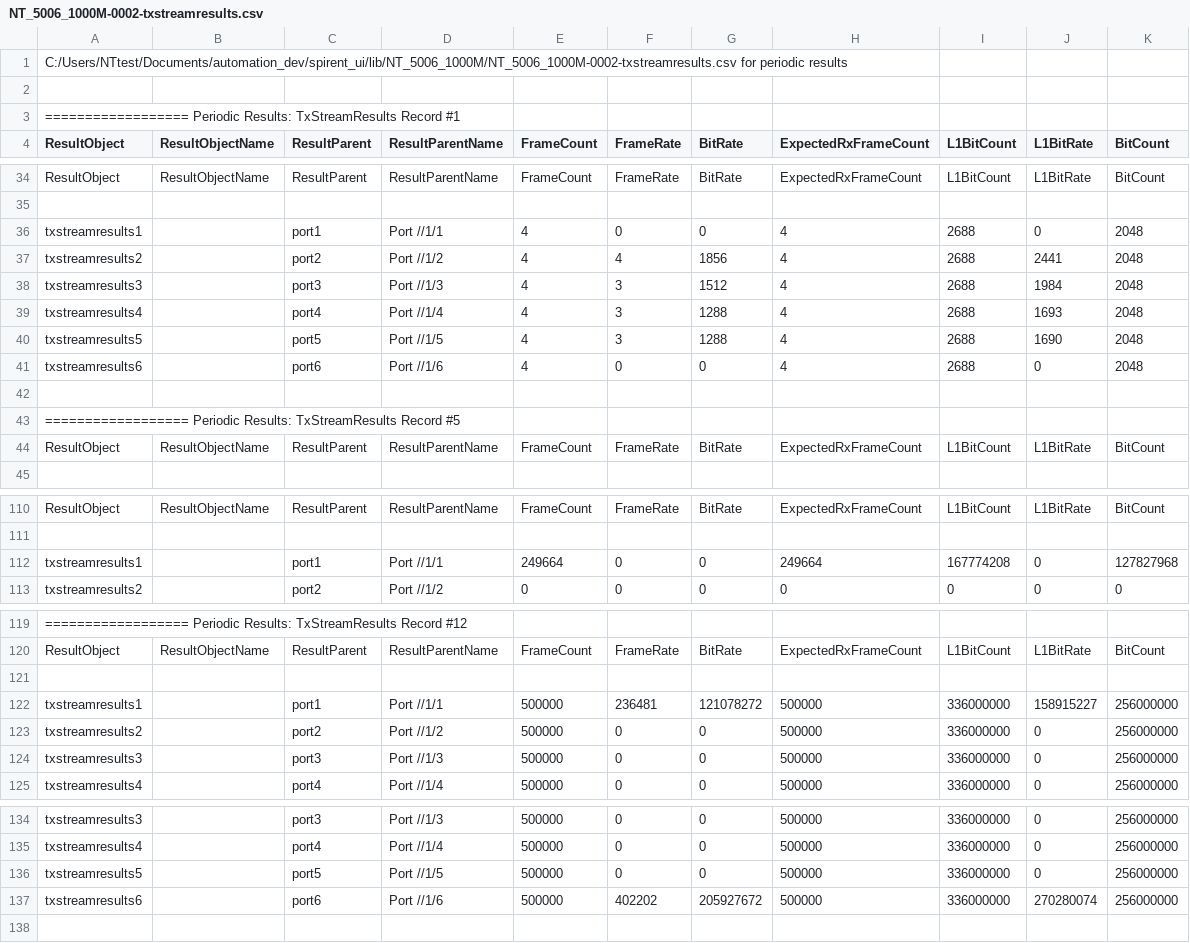
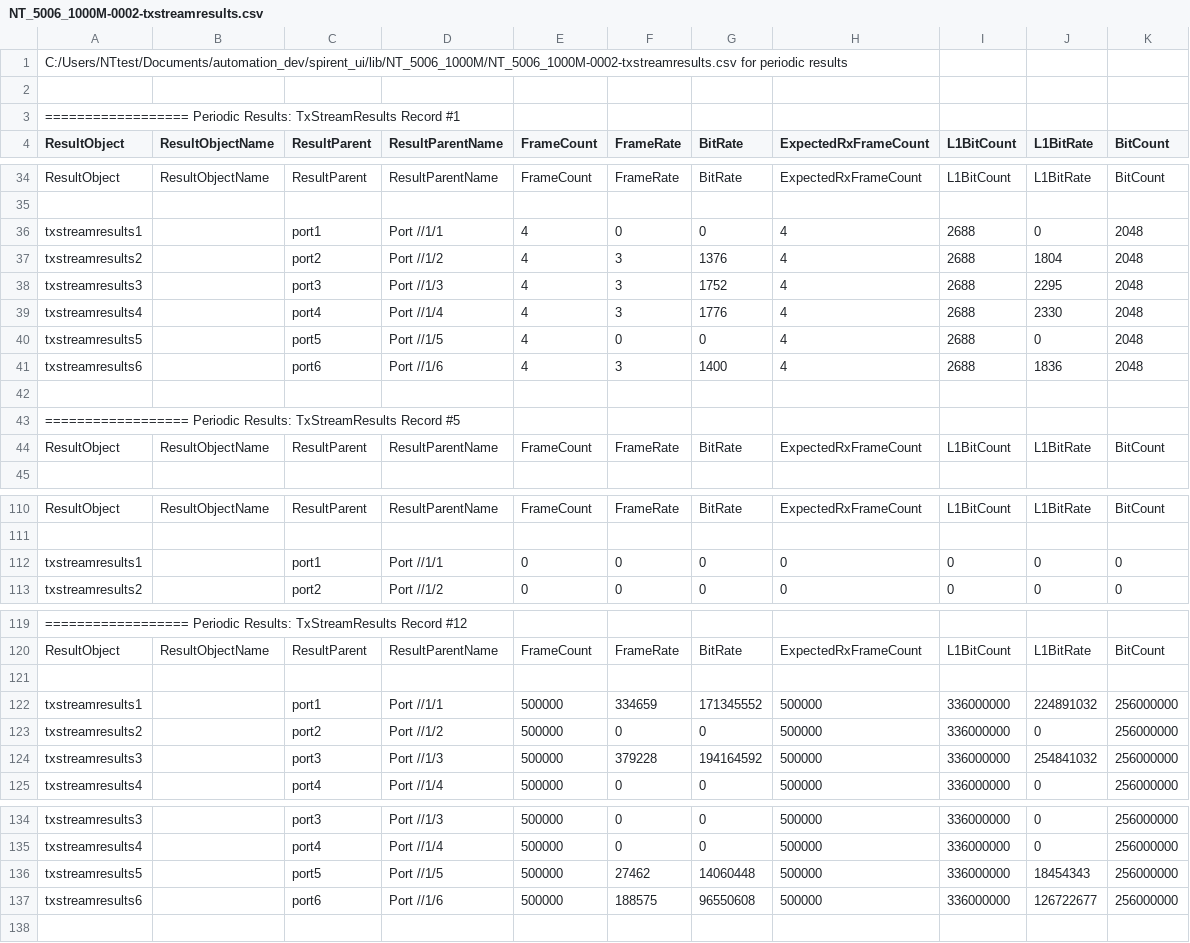
Before and after one commit to ayejaykay/spirent_automation, a CSV file: lib/NT_5006_1000M/NT_5006_1000M-0002-txstreamresults.csv, drawn as a sheet; only a part is shown, gaps mark what is left out.

```diff
--- a/lib/NT_5006_1000M/NT_5006_1000M-0002-txstreamresults.csv
+++ b/lib/NT_5006_1000M/NT_5006_1000M-0002-txstreamresults.csv
@@ -36,7 +36,7 @@ ResultObject,ResultObjectName,ResultParent,ResultParentName,FrameCount,FrameRate
 txstreamresults1,"",port1,"Port //1/1",4,0,0,4,2688,0,2048,
-txstreamresults2,"",port2,"Port //1/2",4,4,1856,4,2688,2441,2048,
-txstreamresults3,"",port3,"Port //1/3",4,3,1512,4,2688,1984,2048,
-txstreamresults4,"",port4,"Port //1/4",4,3,1288,4,2688,1693,2048,
-txstreamresults5,"",port5,"Port //1/5",4,3,1288,4,2688,1690,2048,
-txstreamresults6,"",port6,"Port //1/6",4,0,0,4,2688,0,2048,
+txstreamresults2,"",port2,"Port //1/2",4,3,1376,4,2688,1804,2048,
+txstreamresults3,"",port3,"Port //1/3",4,3,1752,4,2688,2295,2048,
+txstreamresults4,"",port4,"Port //1/4",4,3,1776,4,2688,2330,2048,
+txstreamresults5,"",port5,"Port //1/5",4,0,0,4,2688,0,2048,
+txstreamresults6,"",port6,"Port //1/6",4,3,1400,4,2688,1836,2048,
 
@@ -111,3 +111,3 @@ ResultObject,ResultObjectName,ResultParent,ResultParentName,FrameCount,FrameRate
 
-txstreamresults1,"",port1,"Port //1/1",249664,0,0,249664,167774208,0,127827968,
+txstreamresults1,"",port1,"Port //1/1",0,0,0,0,0,0,0,
 txstreamresults2,"",port2,"Port //1/2",0,0,0,0,0,0,0,
@@ -121,5 +121,5 @@ ResultObject,ResultObjectName,ResultParent,ResultParentName,FrameCount,FrameRate
 
-txstreamresults1,"",port1,"Port //1/1",500000,236481,121078272,500000,336000000,158915227,256000000,
+txstreamresults1,"",port1,"Port //1/1",500000,334659,171345552,500000,336000000,224891032,256000000,
 txstreamresults2,"",port2,"Port //1/2",500000,0,0,500000,336000000,0,256000000,
-txstreamresults3,"",port3,"Port //1/3",500000,0,0,500000,336000000,0,256000000,
+txstreamresults3,"",port3,"Port //1/3",500000,379228,194164592,500000,336000000,254841032,256000000,
 txstreamresults4,"",port4,"Port //1/4",500000,0,0,500000,336000000,0,256000000,
@@ -135,4 +135,4 @@ txstreamresults3,"",port3,"Port //1/3",500000,0,0,500000,336000000,0,256000000,
 txstreamresults4,"",port4,"Port //1/4",500000,0,0,500000,336000000,0,256000000,
-txstreamresults5,"",port5,"Port //1/5",500000,0,0,500000,336000000,0,256000000,
-txstreamresults6,"",port6,"Port //1/6",500000,402202,205927672,500000,336000000,270280074,256000000,
+txstreamresults5,"",port5,"Port //1/5",500000,27462,14060448,500000,336000000,18454343,256000000,
+txstreamresults6,"",port6,"Port //1/6",500000,188575,96550608,500000,336000000,126722677,256000000,
 
```
Also changed, not shown: lib/NT_5006_1000M/NT_5006_1000M-0001-rxstreamsummaryresults.csv, 15 other files.
